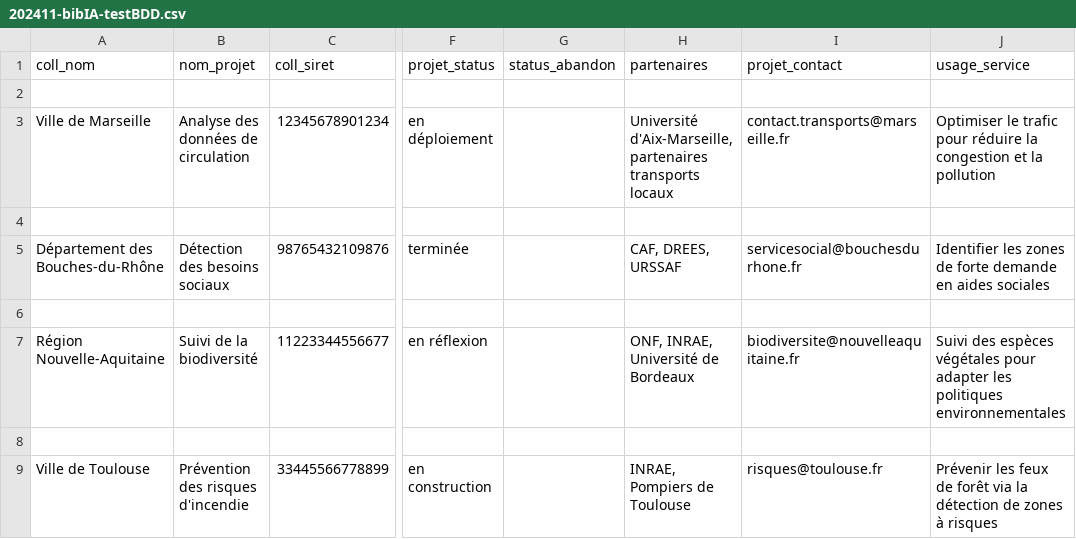
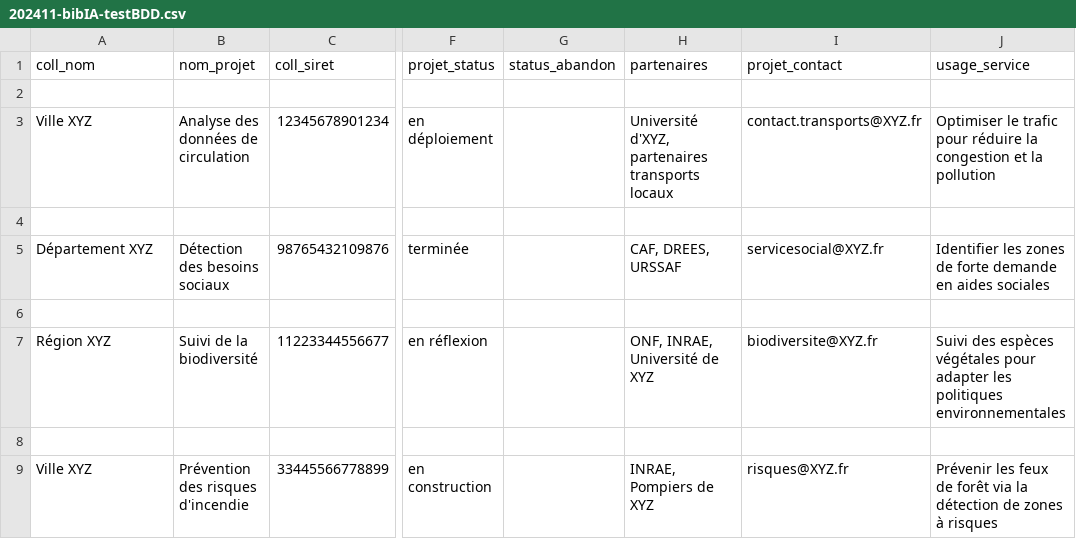
Before and after one commit to pierrecamilleri/Bibliotheque-IA-territoriale, a CSV file: data/202411-bibIA-testBDD.csv, drawn as a sheet; only a part is shown, gaps mark what is left out; the diff names each change by its address in the sheet, - before the commit and + after, or states it on an @@ line.

Commit message:
Update 202411-bibIA-testBDD.csv

```diff
--- a/data/202411-bibIA-testBDD.csv
+++ b/data/202411-bibIA-testBDD.csv
-A3 (coll_nom): Ville de Marseille
+A3 (coll_nom): Ville XYZ
-H3 (partenaires): Université d'Aix-Marseille, partenaires transports…
+H3 (partenaires): Université d'XYZ, partenaires transports…
-I3 (projet_contact): contact.transports@marseille.fr
+I3 (projet_contact): contact.transports@XYZ.fr
-A5 (coll_nom): Département des Bouches-du-Rhône
+A5 (coll_nom): Département XYZ
-I5 (projet_contact): servicesocial@bouchesdurhone.fr
+I5 (projet_contact): servicesocial@XYZ.fr
-A7 (coll_nom): Région Nouvelle-Aquitaine
+A7 (coll_nom): Région XYZ
-H7 (partenaires): ONF, INRAE, Université de Bordeaux
+H7 (partenaires): ONF, INRAE, Université de XYZ
-I7 (projet_contact): biodiversite@nouvelleaquitaine.fr
+I7 (projet_contact): biodiversite@XYZ.fr
-A9 (coll_nom): Ville de Toulouse
+A9 (coll_nom): Ville XYZ
-H9 (partenaires): INRAE, Pompiers de Toulouse
+H9 (partenaires): INRAE, Pompiers de XYZ
-I9 (projet_contact): risques@toulouse.fr
+I9 (projet_contact): risques@XYZ.fr
```
